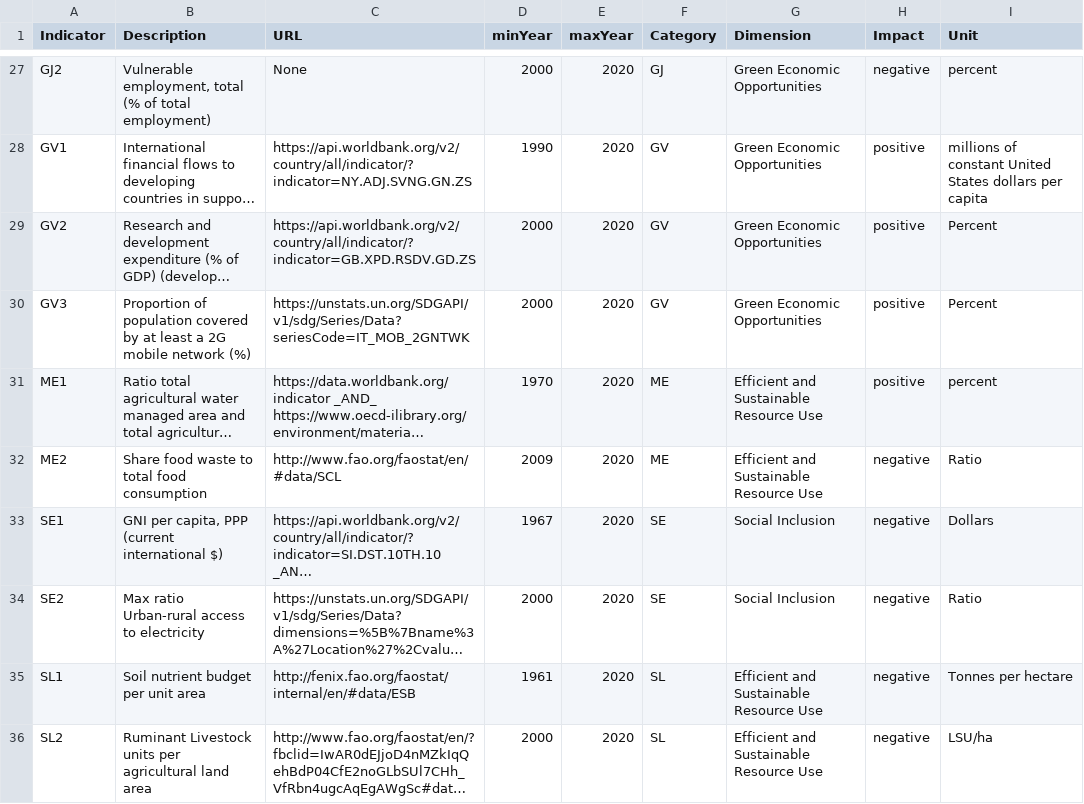
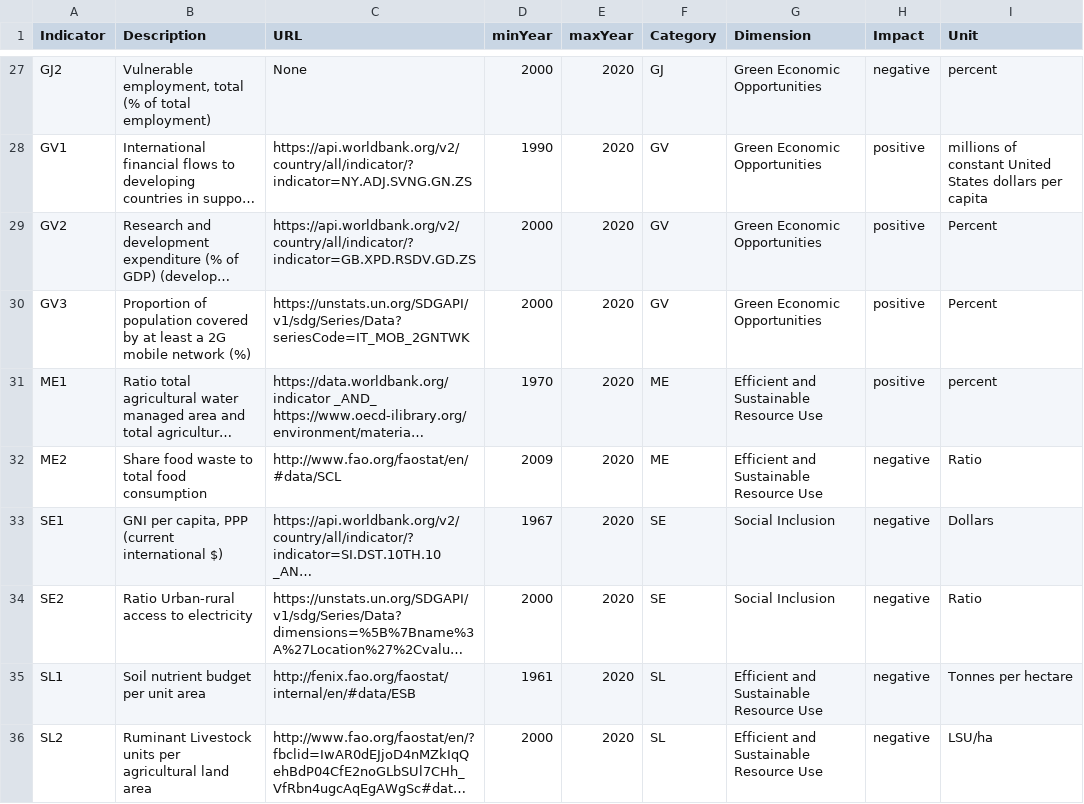
Before and after one commit to simonzabrocki/SimulationDashboard, a CSV file: data/indicators/indicator_properties.csv, drawn as a sheet; only a part is shown, gaps mark what is left out; long unchanged cells end in …; the diff names each change by its address in the sheet, - before the commit and + after, or states it on an @@ line.

Commit message:
Update SE2 name

```diff
--- a/data/indicators/indicator_properties.csv
+++ b/data/indicators/indicator_properties.csv
-B34 (Description): Max ratio Urban-rural access to electricity
+B34 (Description): Ratio Urban-rural access to electricity
```
